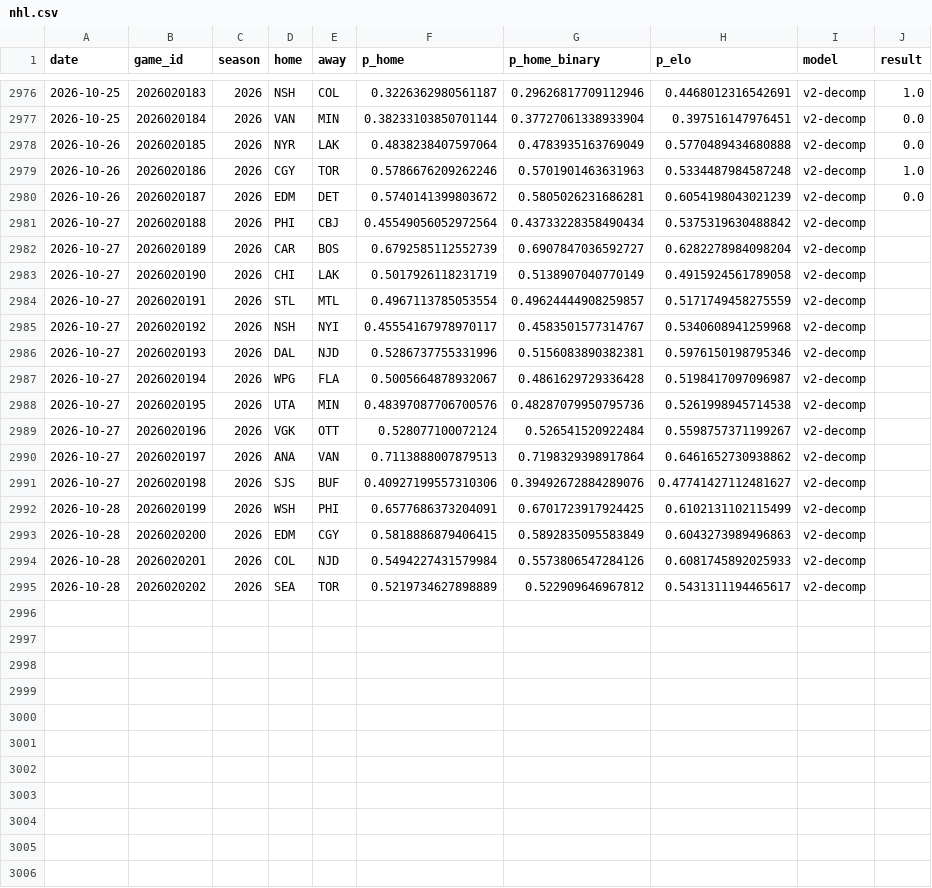
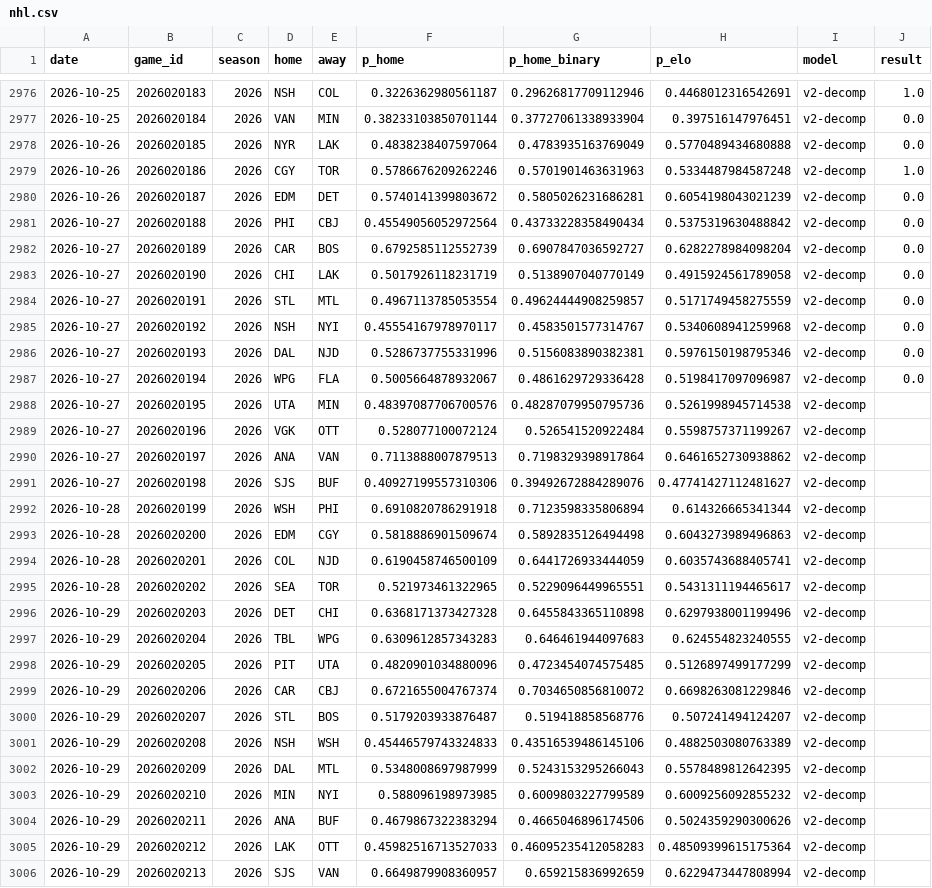
Before and after one commit to azcal/forecasting-lab, a CSV file: data/nhl.csv, drawn as a sheet; only a part is shown, gaps mark what is left out.

Commit message:
dashboard data 2026-10-28

```diff
--- a/data/nhl.csv
+++ b/data/nhl.csv
@@ -2980,9 +2980,9 @@ date,game_id,season,home,away,p_home,p_home_binary,p_elo,model,result
 2026-10-26,2026020187,2026,EDM,DET,0.5740141399803672,0.5805026231686281,0.6054198043021239,v2-decomp,0.0
-2026-10-27,2026020188,2026,PHI,CBJ,0.45549056052972564,0.43733228358490434,0.5375319630488842,v2-decomp,
-2026-10-27,2026020189,2026,CAR,BOS,0.6792585112552739,0.6907847036592727,0.6282278984098204,v2-decomp,
-2026-10-27,2026020190,2026,CHI,LAK,0.5017926118231719,0.5138907040770149,0.4915924561789058,v2-decomp,
-2026-10-27,2026020191,2026,STL,MTL,0.4967113785053554,0.49624444908259857,0.5171749458275559,v2-decomp,
-2026-10-27,2026020192,2026,NSH,NYI,0.45554167978970117,0.4583501577314767,0.5340608941259968,v2-decomp,
-2026-10-27,2026020193,2026,DAL,NJD,0.5286737755331996,0.5156083890382381,0.5976150198795346,v2-decomp,
-2026-10-27,2026020194,2026,WPG,FLA,0.5005664878932067,0.4861629729336428,0.5198417097096987,v2-decomp,
+2026-10-27,2026020188,2026,PHI,CBJ,0.45549056052972564,0.43733228358490434,0.5375319630488842,v2-decomp,0.0
+2026-10-27,2026020189,2026,CAR,BOS,0.6792585112552739,0.6907847036592727,0.6282278984098204,v2-decomp,0.0
+2026-10-27,2026020190,2026,CHI,LAK,0.5017926118231719,0.5138907040770149,0.4915924561789058,v2-decomp,0.0
+2026-10-27,2026020191,2026,STL,MTL,0.4967113785053554,0.49624444908259857,0.5171749458275559,v2-decomp,0.0
+2026-10-27,2026020192,2026,NSH,NYI,0.45554167978970117,0.4583501577314767,0.5340608941259968,v2-decomp,0.0
+2026-10-27,2026020193,2026,DAL,NJD,0.5286737755331996,0.5156083890382381,0.5976150198795346,v2-decomp,0.0
+2026-10-27,2026020194,2026,WPG,FLA,0.5005664878932067,0.4861629729336428,0.5198417097096987,v2-decomp,0.0
 2026-10-27,2026020195,2026,UTA,MIN,0.48397087706700576,0.48287079950795736,0.5261998945714538,v2-decomp,
@@ -2991,5 +2991,16 @@ date,game_id,season,home,away,p_home,p_home_binary,p_elo,model,result
 2026-10-27,2026020198,2026,SJS,BUF,0.40927199557310306,0.39492672884289076,0.47741427112481627,v2-decomp,
-2026-10-28,2026020199,2026,WSH,PHI,0.6577686373204091,0.6701723917924425,0.6102131102115499,v2-decomp,
-2026-10-28,2026020200,2026,EDM,CGY,0.5818886879406415,0.5892835095583849,0.6043273989496863,v2-decomp,
-2026-10-28,2026020201,2026,COL,NJD,0.5494227431579984,0.5573806547284126,0.6081745892025933,v2-decomp,
-2026-10-28,2026020202,2026,SEA,TOR,0.5219734627898889,0.522909646967812,0.5431311194465617,v2-decomp,
+2026-10-28,2026020199,2026,WSH,PHI,0.6910820786291918,0.7123598335806894,0.614326665341344,v2-decomp,
+2026-10-28,2026020200,2026,EDM,CGY,0.5818886901509674,0.5892835126494498,0.6043273989496863,v2-decomp,
+2026-10-28,2026020201,2026,COL,NJD,0.6190458746500109,0.6441726933444059,0.6035743688405741,v2-decomp,
+2026-10-28,2026020202,2026,SEA,TOR,0.521973461322965,0.5229096449965551,0.5431311194465617,v2-decomp,
+2026-10-29,2026020203,2026,DET,CHI,0.6368171373427328,0.6455843365110898,0.6297938001199496,v2-decomp,
+2026-10-29,2026020204,2026,TBL,WPG,0.6309612857343283,0.646461944097683,0.624554823240555,v2-decomp,
+2026-10-29,2026020205,2026,PIT,UTA,0.4820901034880096,0.4723454074575485,0.5126897499177299,v2-decomp,
+2026-10-29,2026020206,2026,CAR,CBJ,0.6721655004767374,0.7034650856810072,0.6698263081229846,v2-decomp,
+2026-10-29,2026020207,2026,STL,BOS,0.5179203933876487,0.519418858568776,0.507241494124207,v2-decomp,
+2026-10-29,2026020208,2026,NSH,WSH,0.45446579743324833,0.43516539486145106,0.4882503080763389,v2-decomp,
+2026-10-29,2026020209,2026,DAL,MTL,0.5348008697987999,0.5243153295266043,0.5578489812642395,v2-decomp,
+2026-10-29,2026020210,2026,MIN,NYI,0.588096198973985,0.6009803227799589,0.6009256092855232,v2-decomp,
+2026-10-29,2026020211,2026,ANA,BUF,0.4679867322383294,0.4665046896174506,0.5024359290300626,v2-decomp,
+2026-10-29,2026020212,2026,LAK,OTT,0.45982516713527033,0.46095235412058283,0.48509399615175364,v2-decomp,
+2026-10-29,2026020213,2026,SJS,VAN,0.6649879908360957,0.659215836992659,0.6229473447808994,v2-decomp,
```
Also changed, not shown: data/cs2.csv, data/mma.csv, 5 other files.
